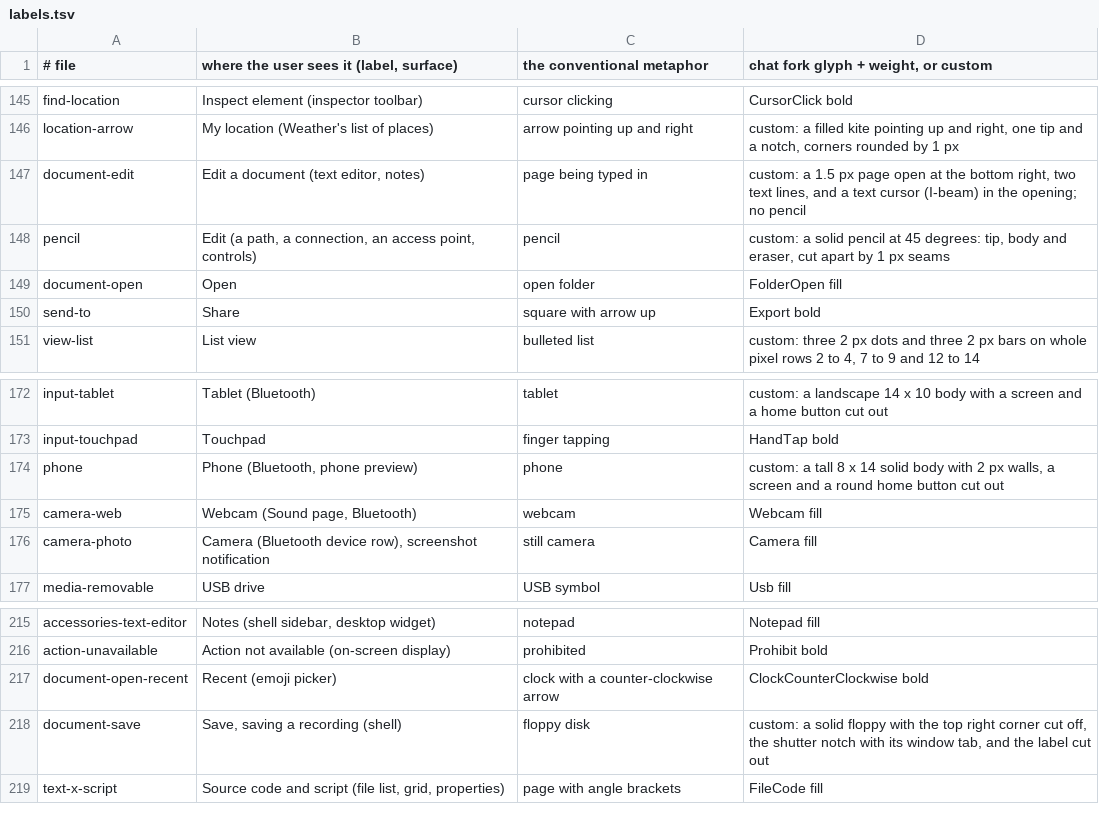
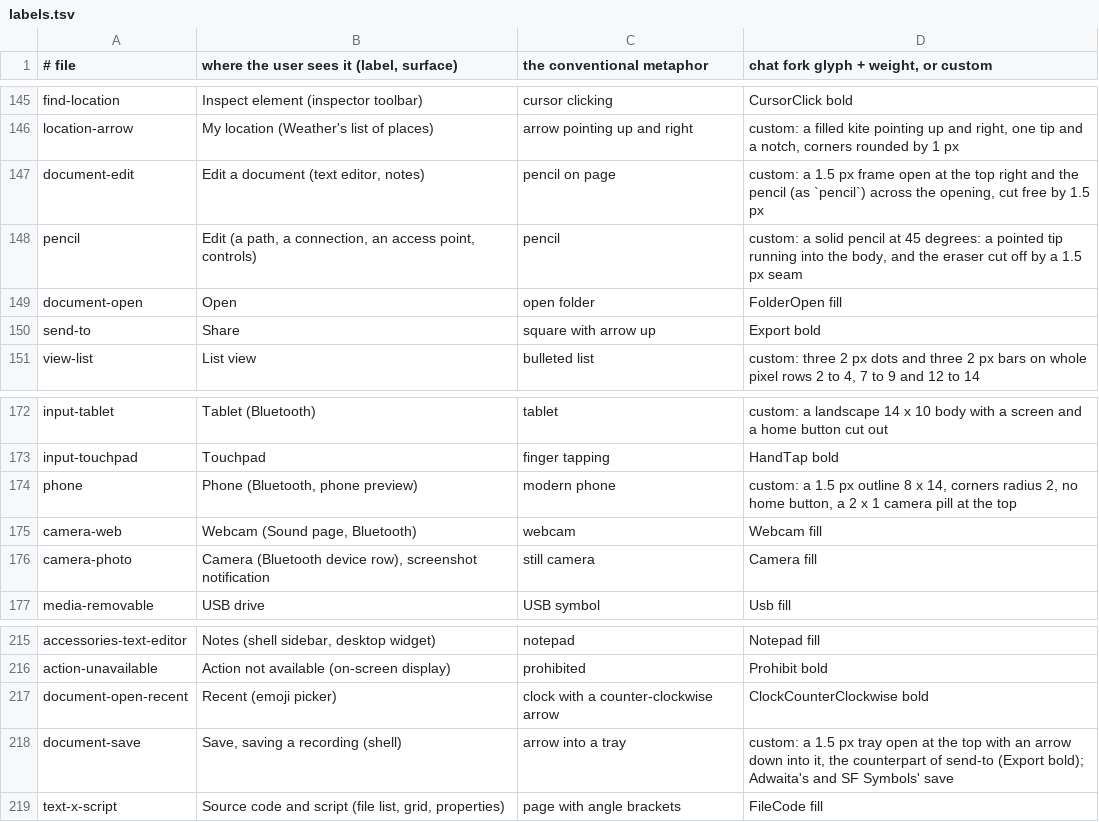
Before and after one commit to kierandrewett/bingux, a TSV file: scripts/icons/labels.tsv, drawn as a sheet; only a part is shown, gaps mark what is left out.

Commit message:
feat(icons): keep the square and pencil, a better pencil; save as arrow into tray; a modern phone
Round 2 after Kieran's comments on the Redraws frame (0TQ7CBQGS4): round 1 is replaced, not rewritten.
- document-edit: back to the original square (1.5 px frame open at the top right, radius 2.5, outer edges on whole pixels) with the pencil across the opening; only the pencil is redrawn: solid, clean 45 degrees, one pointed tip running into the body, the eraser cut off by a 1.5 px seam, cut free of the frame by 1.5 px. The old pencil was tip, body and eraser cut apart by 1 px seams, which blurred to a blob and lost the tip at 16 px.
- pencil: the same pencil drawing, filling the box (it shared the old three-part drawing).
- document-save: an arrow down into a tray open at the top, 1.5 px outline (the fork's bold, the action weight), tray radius 2 with edges on whole pixels: Adwaita's and SF Symbols' save, and the counterpart of the crate's Share (send-to, Export bold). Rejected: Lucide's outline floppy and a floppy with a label bar (both still the basic floppy), the fork's Download (off-centre, with a stray dot).
- phone: a modern phone, 8 x 14 (long side within the 10-16 rule), 1.5 px outline walls (not 2 px slabs or 1 px hairlines), squircle radius 2, no home button, a 2 x 1 camera pill 1.5 px below the top wall, centred on the box. Rejected: radius 2.5 with a camera dot (reads as a capsule), the fork's DeviceMobileCamera bold (9.5 px, soft at 16 px).
- labels.tsv rows, docs/bingux-ui.md and design/icon-adwaita-replacement.md say what is drawn now; golden.json: only these four entries replaced with what golden.py --update computes.
- Checks: map-fork.py --check ok (139 sources); build.py --check ok (190 referenced, output matches, pixel rules hold for 212 icons; soft px at 16: document-edit 18 (was 18), pencil 0, document-save 32, phone 16); golden.py: only the 2 pre-existing findings (folder-missing, swap-horizontal). No cargo build.

```diff
--- a/scripts/icons/labels.tsv
+++ b/scripts/icons/labels.tsv
@@ -146,4 +146,4 @@ find-location | Inspect element (inspector toolbar) | cursor clicking | CursorCl
 location-arrow | My location (Weather's list of places) | arrow pointing up and right | custom: a filled kite pointing up and right, one tip and a notch, corners rounded by 1 px
-document-edit | Edit a document (text editor, notes) | page being typed in | custom: a 1.5 px page open at the bottom right, two text lines, and a text cursor (I-beam) in the opening; no pencil
-pencil | Edit (a path, a connection, an access point, controls) | pencil | custom: a solid pencil at 45 degrees: tip, body and eraser, cut apart by 1 px seams
+document-edit | Edit a document (text editor, notes) | pencil on page | custom: a 1.5 px frame open at the top right and the pencil (as `pencil`) across the opening, cut free by 1.5 px
+pencil | Edit (a path, a connection, an access point, controls) | pencil | custom: a solid pencil at 45 degrees: a pointed tip running into the body, and the eraser cut off by a 1.5 px seam
 document-open | Open | open folder | FolderOpen fill
@@ -173,3 +173,3 @@ input-tablet | Tablet (Bluetooth) | tablet | custom: a landscape 14 x 10 body wi
 input-touchpad | Touchpad | finger tapping | HandTap bold
-phone | Phone (Bluetooth, phone preview) | phone | custom: a tall 8 x 14 solid body with 2 px walls, a screen and a round home button cut out
+phone | Phone (Bluetooth, phone preview) | modern phone | custom: a 1.5 px outline 8 x 14, corners radius 2, no home button, a 2 x 1 camera pill at the top
 camera-web | Webcam (Sound page, Bluetooth) | webcam | Webcam fill
@@ -217,3 +217,3 @@ action-unavailable | Action not available (on-screen display) | prohibited | Pro
 document-open-recent | Recent (emoji picker) | clock with a counter-clockwise arrow | ClockCounterClockwise bold
-document-save | Save, saving a recording (shell) | floppy disk | custom: a solid floppy with the top right corner cut off, the shutter notch with its window tab, and the label cut out
+document-save | Save, saving a recording (shell) | arrow into a tray | custom: a 1.5 px tray open at the top with an arrow down into it, the counterpart of send-to (Export bold); Adwaita's and SF Symbols' save
 text-x-script | Source code and script (file list, grid, properties) | page with angle brackets | FileCode fill
```
Also changed, not shown: 15 other files.
